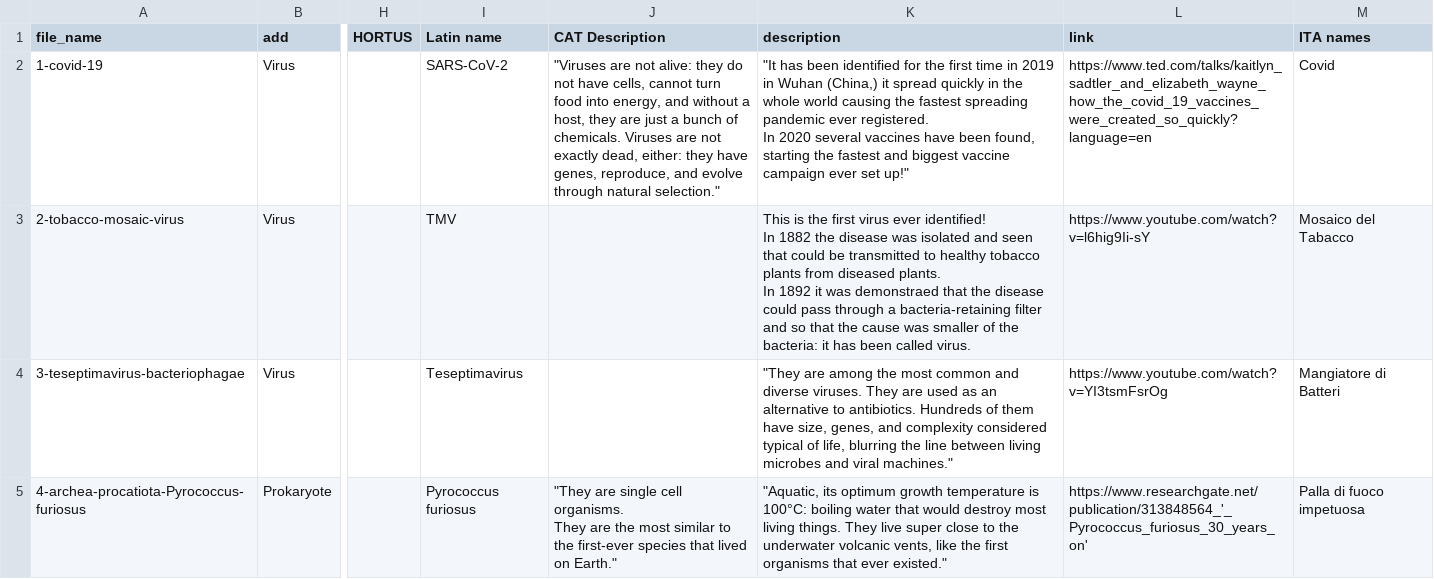
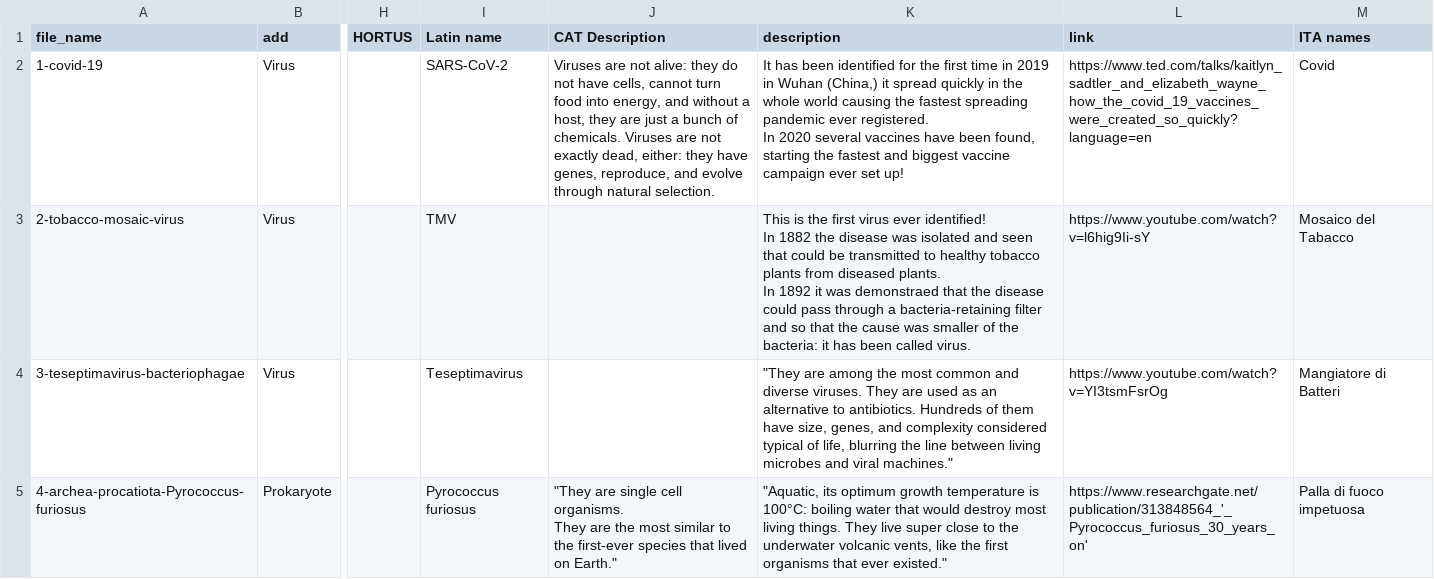
Before and after one commit to BananenSoep/testthingy, a CSV file: SpeciesDatabase.csv, drawn as a sheet; only a part is shown, gaps mark what is left out; ↵ is a line break in a cell; the diff names each change by its address in the sheet, - before the commit and + after, or states it on an @@ line.

Commit message:
Update SpeciesDatabase.csv

```diff
--- a/SpeciesDatabase.csv
+++ b/SpeciesDatabase.csv
-J2 (CAT Description): "Viruses are not alive: they do not have cells, cannot turn food into energy, and without a host, they are just a bunch of chemicals. Viruses are not exactly dead, either: they have genes, reproduce, and evolve through natural selection."
+J2 (CAT Description): Viruses are not alive: they do not have cells, cannot turn food into energy, and without a host, they are just a bunch of chemicals. Viruses are not exactly dead, either: they have genes, reproduce, and evolve through natural selection.
-K2 (description): "It has been identified for the first time in 2019 in Wuhan (China,) it spread quickly in the whole world causing the fastest spreading pandemic ever registered. ↵ In 2020 several vaccines have been found, starting the fastest and biggest vaccine campaign ever set up!"
+K2 (description): It has been identified for the first time in 2019 in Wuhan (China,) it spread quickly in the whole world causing the fastest spreading pandemic ever registered. ↵ In 2020 several vaccines have been found, starting the fastest and biggest vaccine campaign ever set up!
```
